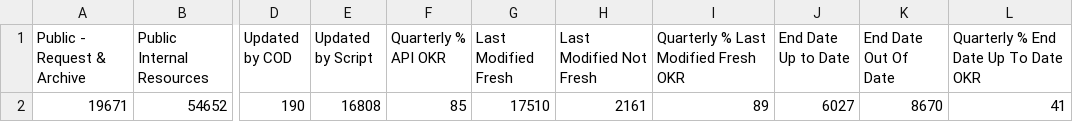
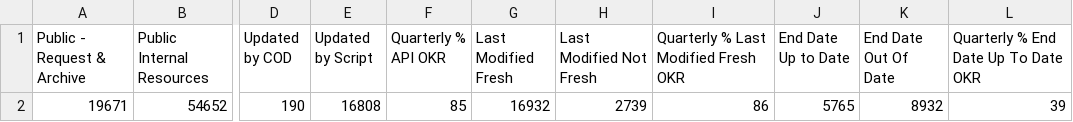
Before and after one commit to OCHA-DAP/hdx-analysis-scripts, a CSV file: org_stats/total_stats.csv, drawn as a sheet; only a part is shown, gaps mark what is left out; the diff names each change by its address in the sheet, - before the commit and + after, or states it on an @@ line.

```diff
--- a/org_stats/total_stats.csv
+++ b/org_stats/total_stats.csv
-G2 (Last Modified Fresh): 17510
+G2 (Last Modified Fresh): 16932
-H2 (Last Modified Not Fresh): 2161
+H2 (Last Modified Not Fresh): 2739
-I2: 89
+I2: 86
-J2 (End Date Up to Date): 6027
+J2 (End Date Up to Date): 5765
-K2 (End Date Out Of Date): 8670
+K2 (End Date Out Of Date): 8932
-L2: 41
+L2: 39
```
Also changed, not shown: org_stats/org_stats.csv.
